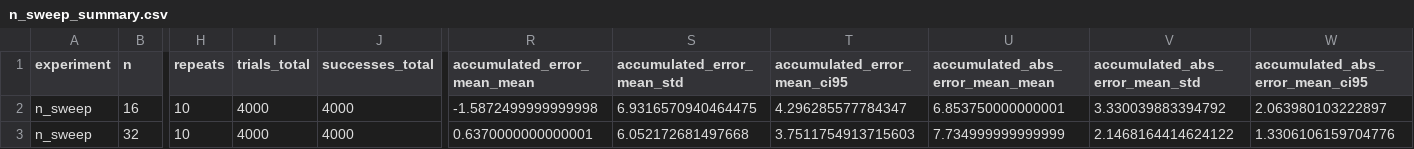
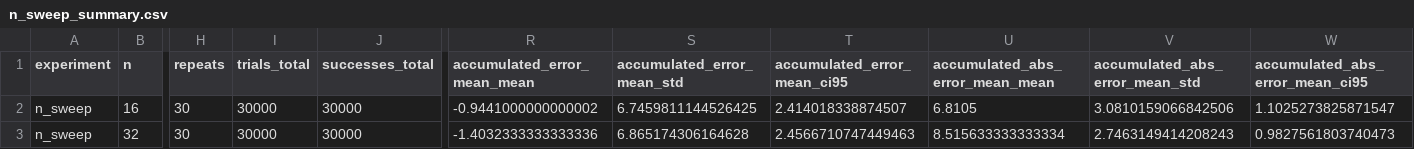
Before and after one commit to alejandromtnz/LWE_implementation, a CSV file: implementacion_lwe/results/n_sweep_summary.csv, drawn as a sheet; only a part is shown, gaps mark what is left out; the diff covers the shown part only; the diff names each change by its address in the sheet, - before the commit and + after, or states it on an @@ line.

```diff
--- a/implementacion_lwe/results/n_sweep_summary.csv
+++ b/implementacion_lwe/results/n_sweep_summary.csv
-H2:H3 (repeats): 10
+H2:H3 (repeats): 30
-I2:I3 (trials_total): 4000
+I2:I3 (trials_total): 30000
-J2:J3 (successes_total): 4000
+J2:J3 (successes_total): 30000
-R2 (accumulated_error_mean_mean): -1.5872499999999998
+R2 (accumulated_error_mean_mean): -0.9441000000000002
-S2 (accumulated_error_mean_std): 6.9316570940464475
+S2 (accumulated_error_mean_std): 6.7459811144526425
-T2 (accumulated_error_mean_ci95): 4.296285577784347
+T2 (accumulated_error_mean_ci95): 2.414018338874507
-U2 (accumulated_abs_error_mean_mean): 6.853750000000001
+U2 (accumulated_abs_error_mean_mean): 6.8105
-V2 (accumulated_abs_error_mean_std): 3.330039883394792
+V2 (accumulated_abs_error_mean_std): 3.0810159066842506
-W2 (accumulated_abs_error_mean_ci95): 2.063980103222897
+W2 (accumulated_abs_error_mean_ci95): 1.1025273825871547
-R3 (accumulated_error_mean_mean): 0.6370000000000001
+R3 (accumulated_error_mean_mean): -1.4032333333333336
-S3 (accumulated_error_mean_std): 6.052172681497668
+S3 (accumulated_error_mean_std): 6.865174306164628
-T3 (accumulated_error_mean_ci95): 3.7511754913715603
+T3 (accumulated_error_mean_ci95): 2.4566710747449463
-U3 (accumulated_abs_error_mean_mean): 7.734999999999999
+U3 (accumulated_abs_error_mean_mean): 8.515633333333334
-V3 (accumulated_abs_error_mean_std): 2.1468164414624122
+V3 (accumulated_abs_error_mean_std): 2.7463149414208243
-W3 (accumulated_abs_error_mean_ci95): 1.3306106159704776
+W3 (accumulated_abs_error_mean_ci95): 0.9827561803740473
```
Also changed, not shown: 101 edited cells elsewhere in this file, implementacion_lwe/results/all_summaries.csv, implementacion_lwe/results/comparison_noise_summary.csv, 15 other files.
